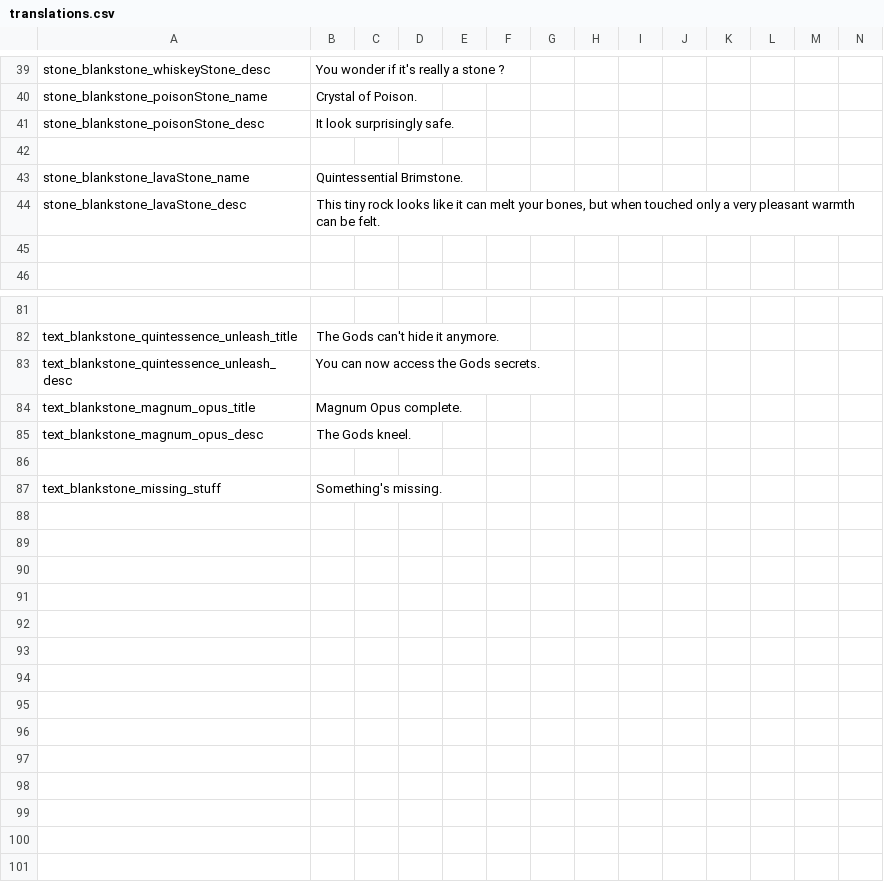
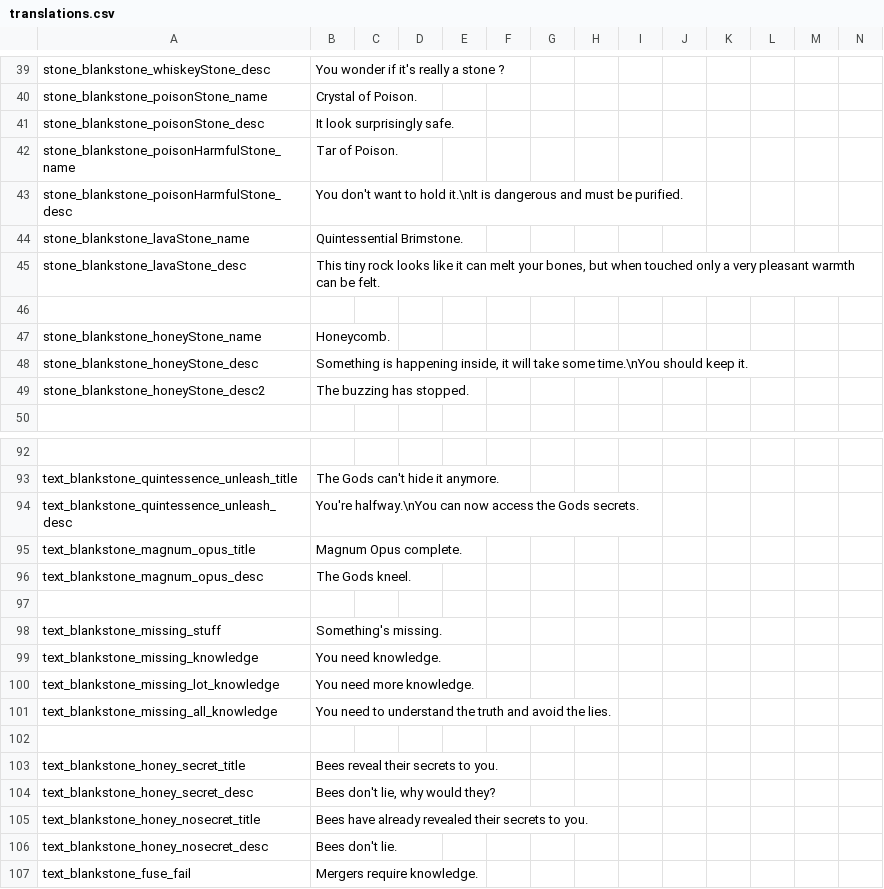
Before and after one commit to kedesiklem/blankStone, a CSV file: translations.csv, drawn as a sheet; only a part is shown, gaps mark what is left out; addresses are those after the commit; rows hold the shown columns only; the diff covers the shown part only; the diff names each change by its address in the sheet, - before the commit and + after, or states it on an @@ line.

```diff
--- a/translations.csv
+++ b/translations.csv
-row 42: (empty)
+row 42: stone_blankstone_poisonHarmfulStone_name | Tar of Poison.
+row 43: stone_blankstone_poisonHarmfulStone_desc | You don't want to hold it.\nIt is dangerous and must be purified.
+row 47: stone_blankstone_honeyStone_name | Honeycomb.
+row 48: stone_blankstone_honeyStone_desc | Something is happening inside, it will take some time.\nYou should keep it.
+row 49: stone_blankstone_honeyStone_desc2 | The buzzing has stopped.
-B94: You can now access the Gods secrets.
+B94: You're halfway.\nYou can now access the Gods secrets.
+row 99: text_blankstone_missing_knowledge | You need knowledge.
+row 100: text_blankstone_missing_lot_knowledge | You need more knowledge.
+row 101: text_blankstone_missing_all_knowledge | You need to understand the truth and avoid the lies.
+row 102: (empty)
+row 103: text_blankstone_honey_secret_title | Bees reveal their secrets to you.
+row 104: text_blankstone_honey_secret_desc | Bees don't lie, why would they?
+row 105: text_blankstone_honey_nosecret_title | Bees have already revealed their secrets to you.
+row 106: text_blankstone_honey_nosecret_desc | Bees don't lie.
+row 107: text_blankstone_fuse_fail | Mergers require knowledge.
```
Also changed, not shown: 7 added rows and 2 edited cells elsewhere in this file, 37 other files.
